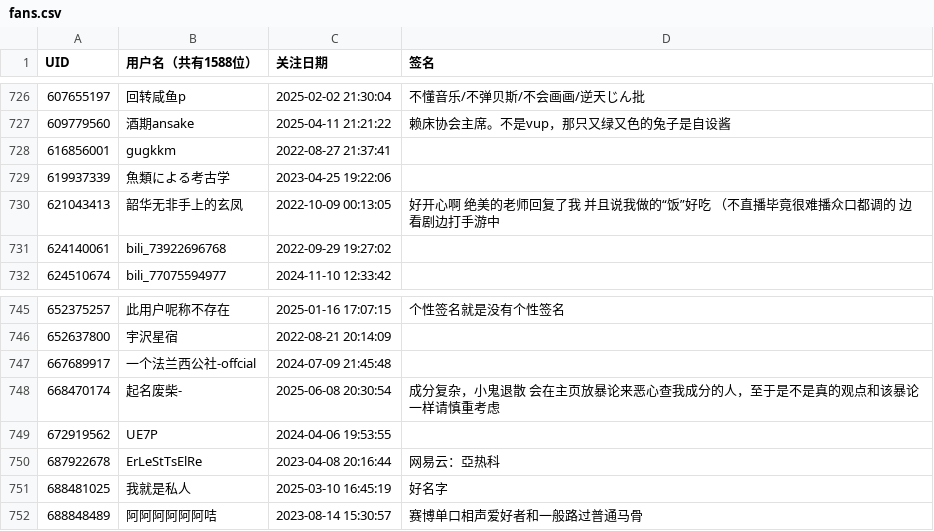
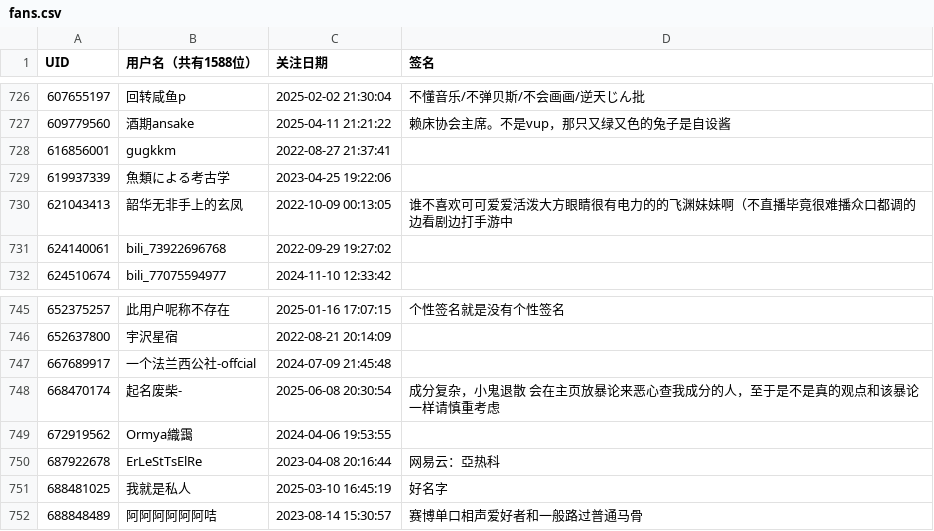
Before and after one commit to otsootsootso/bili_fans, a CSV file: fans.csv, drawn as a sheet; only a part is shown, gaps mark what is left out; the diff covers the shown part only.

```diff
--- a/fans.csv
+++ b/fans.csv
@@ -729,3 +729,3 @@ UID,用户名（共有1588位）,关注日期,签名
 619937339,魚類による考古学,2023-04-25 19:22:06,
-621043413,韶华无非手上的玄凤,2022-10-09 00:13:05,好开心啊 绝美的老师回复了我 并且说我做的“饭”好吃 （不直播毕竟很难播众口都调的 边看剧边打手游中
+621043413,韶华无非手上的玄凤,2022-10-09 00:13:05,谁不喜欢可可爱爱活泼大方眼睛很有电力的的飞渊妹妹啊（不直播毕竟很难播众口都调的 边看剧边打手游中
 624140061,bili_73922696768,2022-09-29 19:27:02,
@@ -748,3 +748,3 @@ UID,用户名（共有1588位）,关注日期,签名
 668470174,起名废柴-,2025-06-08 20:30:54,成分复杂，小鬼退散 会在主页放暴论来恶心查我成分的人，至于是不是真的观点和该暴论一样请慎重考虑
-672919562,UE7P,2024-04-06 19:53:55,
+672919562,Ormya織靄,2024-04-06 19:53:55,
 687922678,ErLeStTsElRe,2023-04-08 20:16:44,网易云：亞热科
```
Also changed, not shown: 6 edited cells elsewhere in this file.
